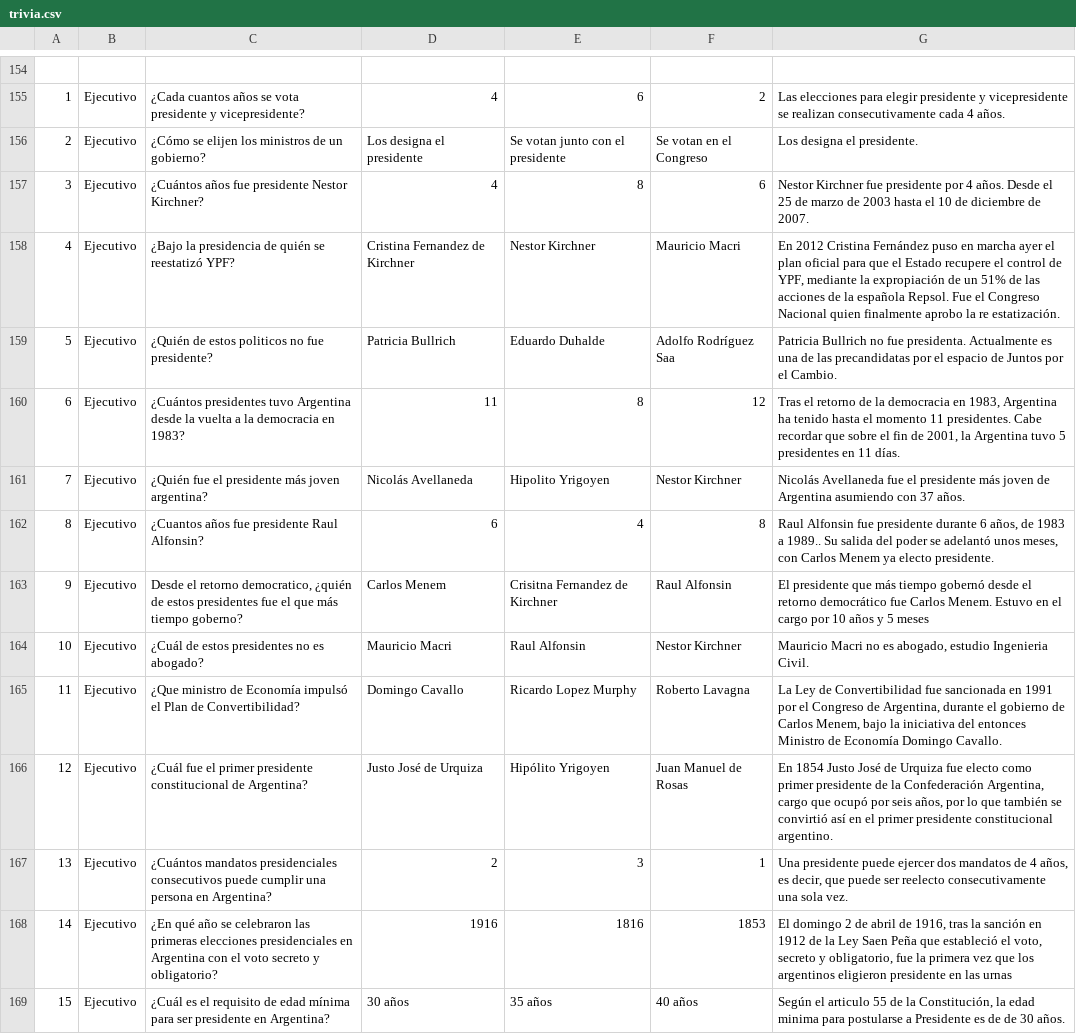
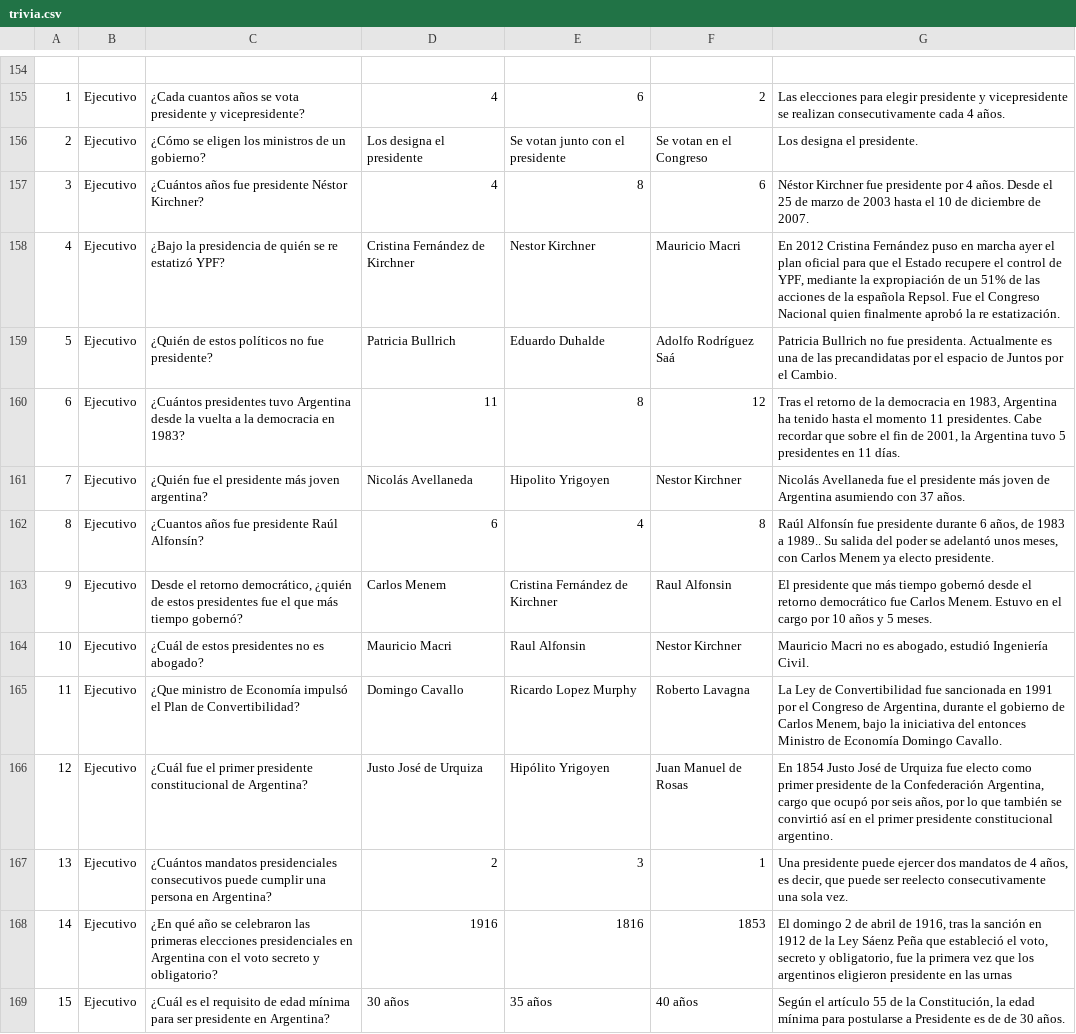
Before and after one commit to DemocraciaEnRed/merepresenta-game, a CSV file: src/trivia.csv, drawn as a sheet; only a part is shown, gaps mark what is left out; the diff covers the shown part only; the diff names each change by its address in the sheet, - before the commit and + after, or states it on an @@ line.

```diff
--- a/src/trivia.csv
+++ b/src/trivia.csv
-C156: ¿Cómo se elijen los ministros de un gobierno?
+C156: ¿Cómo se eligen los ministros de un gobierno?
-C157: ¿Cuántos años fue presidente Nestor Kirchner?
+C157: ¿Cuántos años fue presidente Néstor Kirchner?
-G157: Nestor Kirchner fue…
+G157: Néstor Kirchner fue…
-C158: …quién se reestatizó YPF?
+C158: …quién se re estatizó YPF?
-D158: Cristina Fernandez de Kirchner
+D158: Cristina Fernández de Kirchner
-G158: …quien finalmente aprobo la re…
+G158: …quien finalmente aprobó la re…
-C159: ¿Quién de estos politicos no fue presidente?
+C159: ¿Quién de estos políticos no fue presidente?
-F159: Adolfo Rodríguez Saa
+F159: Adolfo Rodríguez Saá
-C162: ¿Cuantos años fue presidente Raul Alfonsin?
+C162: ¿Cuantos años fue presidente Raúl Alfonsín?
-G162: Raul Alfonsin fue presidente…
+G162: Raúl Alfonsín fue presidente…
-C163: …el retorno democratico, ¿quién de estos presidentes fue el que más tiempo goberno?
+C163: …el retorno democrático, ¿quién de estos presidentes fue el que más tiempo gobernó?
-E163: Crisitna Fernandez de Kirchner
+E163: Cristina Fernández de Kirchner
-G163: …y 5 meses
+G163: …y 5 meses.
-G164: …es abogado, estudio Ingenieria Civil.
+G164: …es abogado, estudió Ingeniería Civil.
-G168: …la Ley Saen Peña que…
+G168: …la Ley Sáenz Peña que…
-G169: Según el articulo 55 de la Constitución, la edad minima para postularse…
+G169: Según el artículo 55 de la Constitución, la edad mínima para postularse…
```
Also changed, not shown: 55 edited cells elsewhere in this file, 1 other file.
